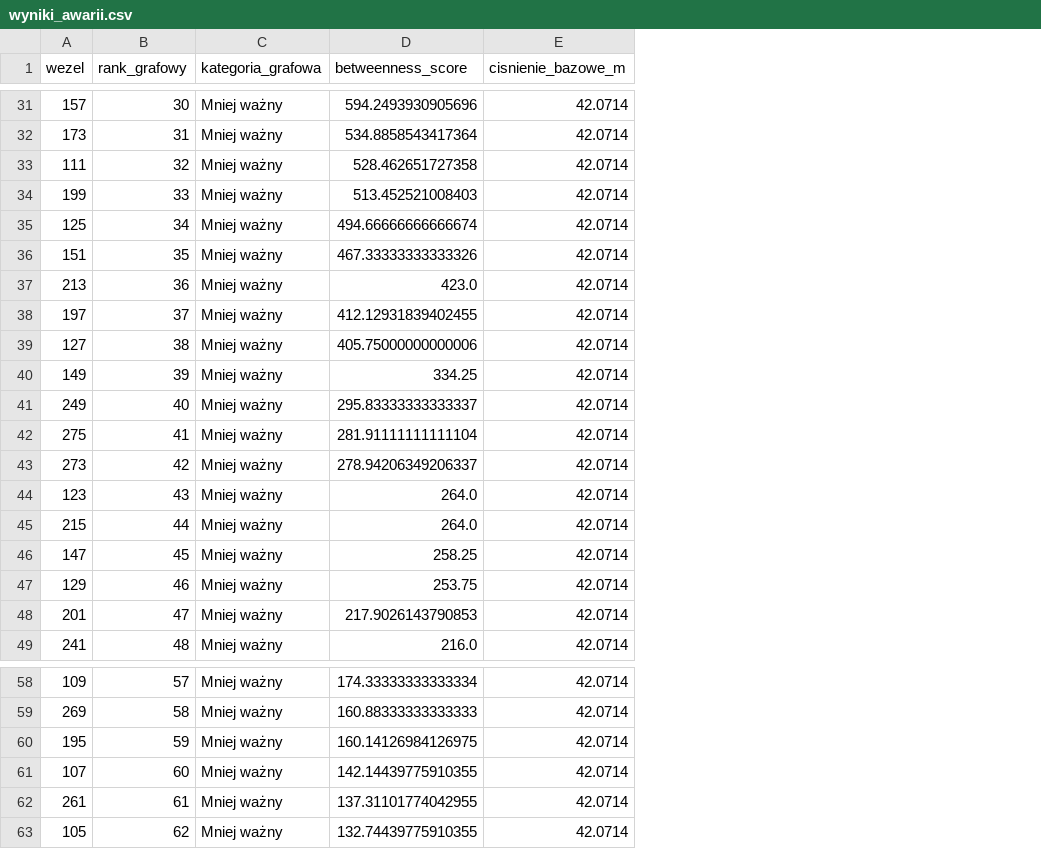
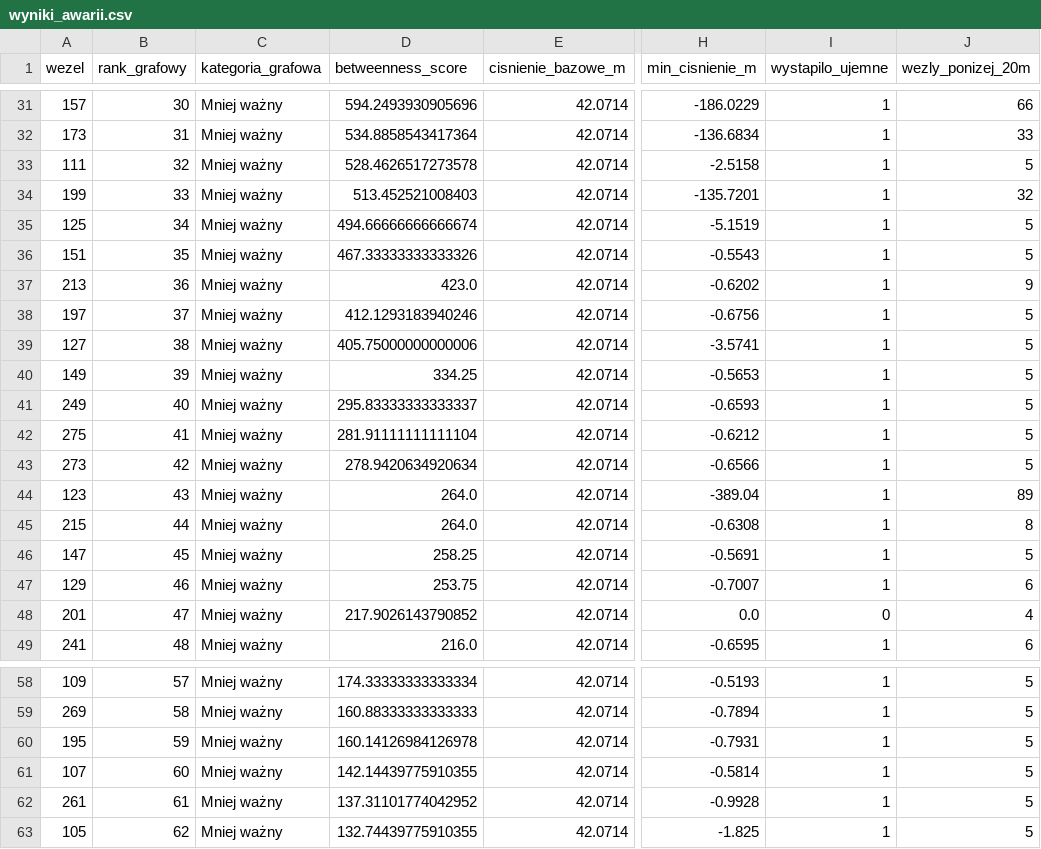
Before and after one commit to IgorMatlingiewicz/water-network-analysis, a CSV file: faza3/output/wyniki_awarii.csv, drawn as a sheet; only a part is shown, gaps mark what is left out; the diff covers the shown part only; the diff names each change by its address in the sheet, - before the commit and + after, or states it on an @@ line.

```diff
--- a/faza3/output/wyniki_awarii.csv
+++ b/faza3/output/wyniki_awarii.csv
+column H (min_cisnienie_m), rows 31-49: -186.0229 | -136.6834 | -2.5158 | -135.7201 | -5.1519 | -0.5543 | -0.6202 | -0.6756 | -3.5741 | -0.5653 | -0.6593 | -0.6212 | -0.6566 | -389.04 | -0.6308 | -0.5691 | -0.7007 | 0.0 | -0.6595; rows 58-63: -0.5193 | -0.7894 | -0.7931 | -0.5814 | -0.9928 | -1.825
+column I (wystapilo_ujemne), rows 31-49: 1 | 1 | 1 | 1 | 1 | 1 | 1 | 1 | 1 | 1 | 1 | 1 | 1 | 1 | 1 | 1 | 1 | 0 | 1; rows 58-63: all 1
+column J (wezly_ponizej_20m), rows 31-49: 66 | 33 | 5 | 32 | 5 | 5 | 9 | 5 | 5 | 5 | 5 | 5 | 5 | 89 | 8 | 5 | 6 | 4 | 6; rows 58-63: all 5
-D33 (betweenness_score): 528.462651727358
+D33 (betweenness_score): 528.4626517273578
-D38 (betweenness_score): 412.12931839402455
+D38 (betweenness_score): 412.1293183940246
-D43 (betweenness_score): 278.94206349206337
+D43 (betweenness_score): 278.9420634920634
-D48 (betweenness_score): 217.9026143790853
+D48 (betweenness_score): 217.9026143790852
-D60 (betweenness_score): 160.14126984126975
+D60 (betweenness_score): 160.14126984126978
-D62 (betweenness_score): 137.31101774042955
+D62 (betweenness_score): 137.31101774042952
```
Also changed, not shown: 7 edited cells elsewhere in this file, faza3/output/cisnienie_bazowe.csv, faza3/output/ranking_hydrauliczny.csv, 9 other files.
